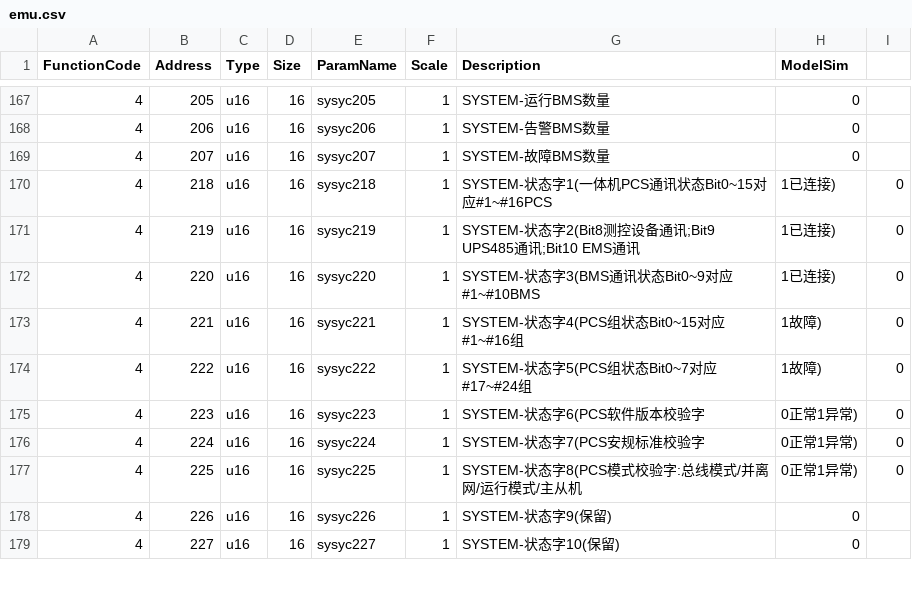
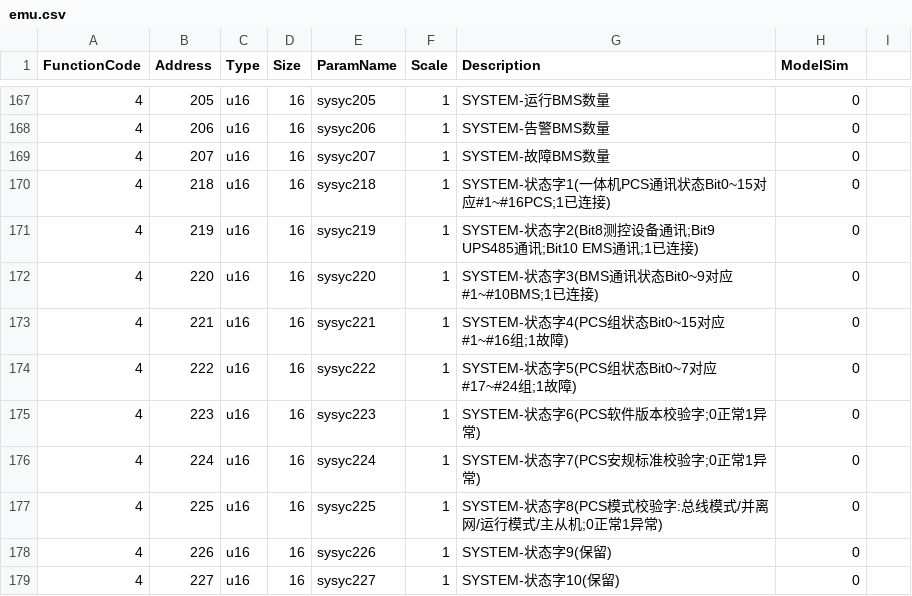
Before and after one commit to lonelysyp123/simulator, a CSV file: pointmaps/models/emu/trina_10MW/emu.csv, drawn as a sheet; only a part is shown, gaps mark what is left out; the diff covers the shown part only.

```diff
--- a/pointmaps/models/emu/trina_10MW/emu.csv
+++ b/pointmaps/models/emu/trina_10MW/emu.csv
@@ -169,10 +169,10 @@ FunctionCode,Address,Type,Size,ParamName,Scale,Description,ModelSim
 4,207,u16,16,sysyc207,1,SYSTEM-故障BMS数量,0
-4,218,u16,16,sysyc218,1,SYSTEM-状态字1(一体机PCS通讯状态Bit0~15对应#1~#16PCS,1已连接),0
-4,219,u16,16,sysyc219,1,SYSTEM-状态字2(Bit8测控设备通讯;Bit9 UPS485通讯;Bit10 EMS通讯,1已连接),0
-4,220,u16,16,sysyc220,1,SYSTEM-状态字3(BMS通讯状态Bit0~9对应#1~#10BMS,1已连接),0
-4,221,u16,16,sysyc221,1,SYSTEM-状态字4(PCS组状态Bit0~15对应#1~#16组,1故障),0
-4,222,u16,16,sysyc222,1,SYSTEM-状态字5(PCS组状态Bit0~7对应#17~#24组,1故障),0
-4,223,u16,16,sysyc223,1,SYSTEM-状态字6(PCS软件版本校验字,0正常1异常),0
-4,224,u16,16,sysyc224,1,SYSTEM-状态字7(PCS安规标准校验字,0正常1异常),0
-4,225,u16,16,sysyc225,1,SYSTEM-状态字8(PCS模式校验字:总线模式/并离网/运行模式/主从机,0正常1异常),0
+4,218,u16,16,sysyc218,1,SYSTEM-状态字1(一体机PCS通讯状态Bit0~15对应#1~#16PCS;1已连接),0
+4,219,u16,16,sysyc219,1,SYSTEM-状态字2(Bit8测控设备通讯;Bit9 UPS485通讯;Bit10 EMS通讯;1已连接),0
+4,220,u16,16,sysyc220,1,SYSTEM-状态字3(BMS通讯状态Bit0~9对应#1~#10BMS;1已连接),0
+4,221,u16,16,sysyc221,1,SYSTEM-状态字4(PCS组状态Bit0~15对应#1~#16组;1故障),0
+4,222,u16,16,sysyc222,1,SYSTEM-状态字5(PCS组状态Bit0~7对应#17~#24组;1故障),0
+4,223,u16,16,sysyc223,1,SYSTEM-状态字6(PCS软件版本校验字;0正常1异常),0
+4,224,u16,16,sysyc224,1,SYSTEM-状态字7(PCS安规标准校验字;0正常1异常),0
+4,225,u16,16,sysyc225,1,SYSTEM-状态字8(PCS模式校验字:总线模式/并离网/运行模式/主从机;0正常1异常),0
 4,226,u16,16,sysyc226,1,SYSTEM-状态字9(保留),0
```
Also changed, not shown: 16 edited cells elsewhere in this file, pointmaps/models/emu/trina_5.5MW/emu.csv, 7 other files.
